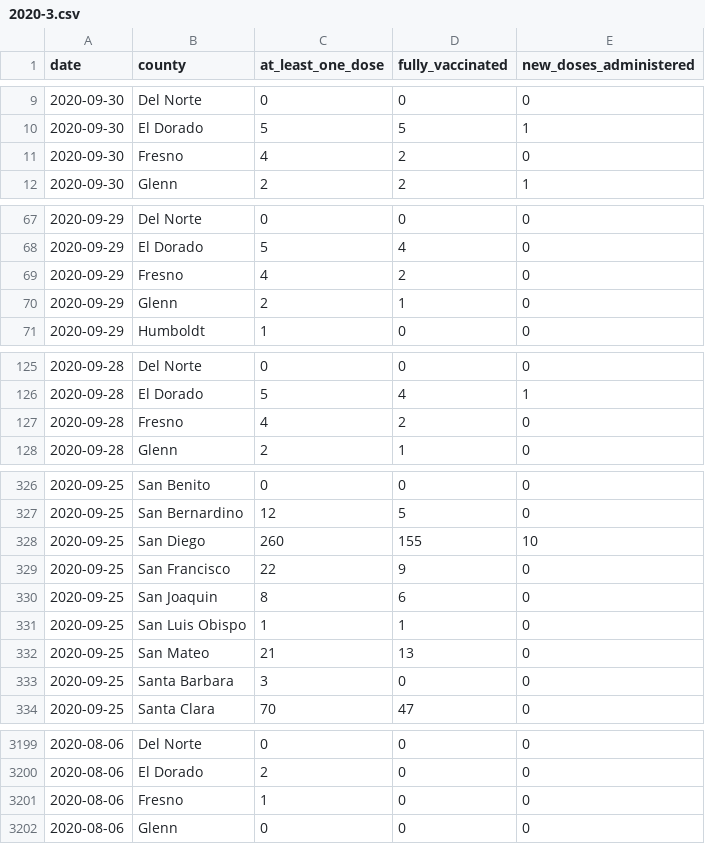
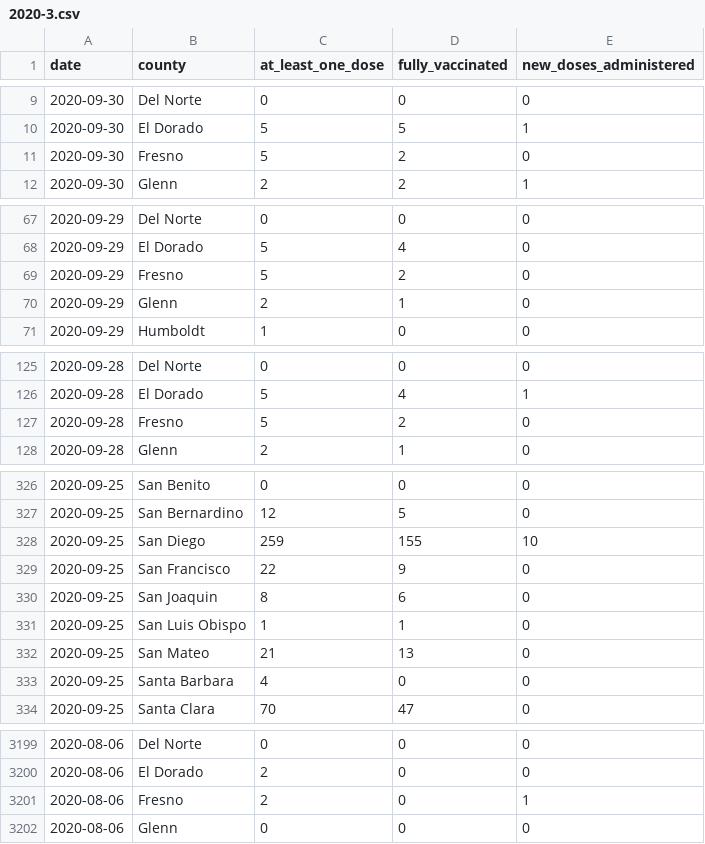
Before and after one commit to epibiostat/health-atlas-scrapers, a CSV file: county-vaccinations/data/2020-3.csv, drawn as a sheet; only a part is shown, gaps mark what is left out; the diff covers the shown part only.

```diff
--- a/county-vaccinations/data/2020-3.csv
+++ b/county-vaccinations/data/2020-3.csv
@@ -10,3 +10,3 @@ date,county,at_least_one_dose,fully_vaccinated,new_doses_administered
 2020-09-30,El Dorado,5,5,1
-2020-09-30,Fresno,4,2,0
+2020-09-30,Fresno,5,2,0
 2020-09-30,Glenn,2,2,1
@@ -68,3 +68,3 @@ date,county,at_least_one_dose,fully_vaccinated,new_doses_administered
 2020-09-29,El Dorado,5,4,0
-2020-09-29,Fresno,4,2,0
+2020-09-29,Fresno,5,2,0
 2020-09-29,Glenn,2,1,0
@@ -126,3 +126,3 @@ date,county,at_least_one_dose,fully_vaccinated,new_doses_administered
 2020-09-28,El Dorado,5,4,1
-2020-09-28,Fresno,4,2,0
+2020-09-28,Fresno,5,2,0
 2020-09-28,Glenn,2,1,0
@@ -327,3 +327,3 @@ date,county,at_least_one_dose,fully_vaccinated,new_doses_administered
 2020-09-25,San Bernardino,12,5,0
-2020-09-25,San Diego,260,155,10
+2020-09-25,San Diego,259,155,10
 2020-09-25,San Francisco,22,9,0
@@ -332,3 +332,3 @@ date,county,at_least_one_dose,fully_vaccinated,new_doses_administered
 2020-09-25,San Mateo,21,13,0
-2020-09-25,Santa Barbara,3,0,0
+2020-09-25,Santa Barbara,4,0,0
 2020-09-25,Santa Clara,70,47,0
@@ -3200,3 +3200,3 @@ date,county,at_least_one_dose,fully_vaccinated,new_doses_administered
 2020-08-06,El Dorado,2,0,0
-2020-08-06,Fresno,1,0,0
+2020-08-06,Fresno,2,0,1
 2020-08-06,Glenn,0,0,0
```
Also changed, not shown: 66 edited cells elsewhere in this file, county-vaccinations/data/2020-4.csv, county-vaccinations/data/2021-1.csv, 3 other files.
